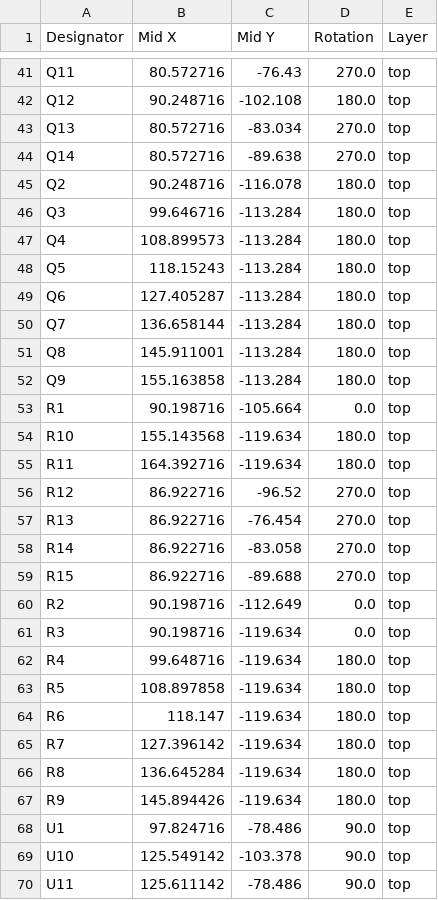
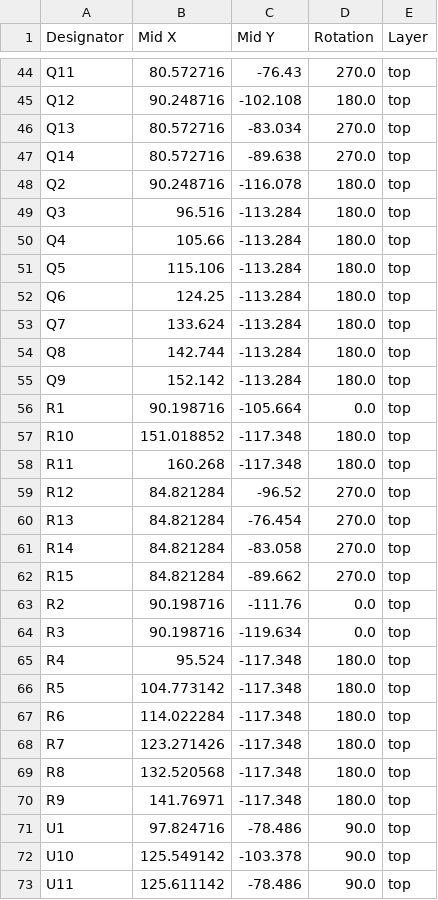
Before and after one commit to kantholz44mm/cpu, a CSV file: hardware/register/production/positions.csv, drawn as a sheet; only a part is shown, gaps mark what is left out; the diff covers the shown part only.

```diff
--- a/hardware/register/production/positions.csv
+++ b/hardware/register/production/positions.csv
@@ -45,24 +48,24 @@ Q14,80.572716,-89.638,270.0,top
 Q2,90.248716,-116.078,180.0,top
-Q3,99.646716,-113.284,180.0,top
-Q4,108.899573,-113.284,180.0,top
-Q5,118.15243,-113.284,180.0,top
-Q6,127.405287,-113.284,180.0,top
-Q7,136.658144,-113.284,180.0,top
-Q8,145.911001,-113.284,180.0,top
-Q9,155.163858,-113.284,180.0,top
+Q3,96.516,-113.284,180.0,top
+Q4,105.66,-113.284,180.0,top
+Q5,115.106,-113.284,180.0,top
+Q6,124.25,-113.284,180.0,top
+Q7,133.624,-113.284,180.0,top
+Q8,142.744,-113.284,180.0,top
+Q9,152.142,-113.284,180.0,top
 R1,90.198716,-105.664,0.0,top
-R10,155.143568,-119.634,180.0,top
-R11,164.392716,-119.634,180.0,top
-R12,86.922716,-96.52,270.0,top
-R13,86.922716,-76.454,270.0,top
-R14,86.922716,-83.058,270.0,top
-R15,86.922716,-89.688,270.0,top
-R2,90.198716,-112.649,0.0,top
+R10,151.018852,-117.348,180.0,top
+R11,160.268,-117.348,180.0,top
+R12,84.821284,-96.52,270.0,top
+R13,84.821284,-76.454,270.0,top
+R14,84.821284,-83.058,270.0,top
+R15,84.821284,-89.662,270.0,top
+R2,90.198716,-111.76,0.0,top
 R3,90.198716,-119.634,0.0,top
-R4,99.648716,-119.634,180.0,top
-R5,108.897858,-119.634,180.0,top
-R6,118.147,-119.634,180.0,top
-R7,127.396142,-119.634,180.0,top
-R8,136.645284,-119.634,180.0,top
-R9,145.894426,-119.634,180.0,top
+R4,95.524,-117.348,180.0,top
+R5,104.773142,-117.348,180.0,top
+R6,114.022284,-117.348,180.0,top
+R7,123.271426,-117.348,180.0,top
+R8,132.520568,-117.348,180.0,top
+R9,141.76971,-117.348,180.0,top
 U1,97.824716,-78.486,90.0,top
```
Also changed, not shown: 3 added rows and 47 edited cells elsewhere in this file, hardware/register/production/bom.csv, hardware/register/production/designators.csv, 23 other files.
